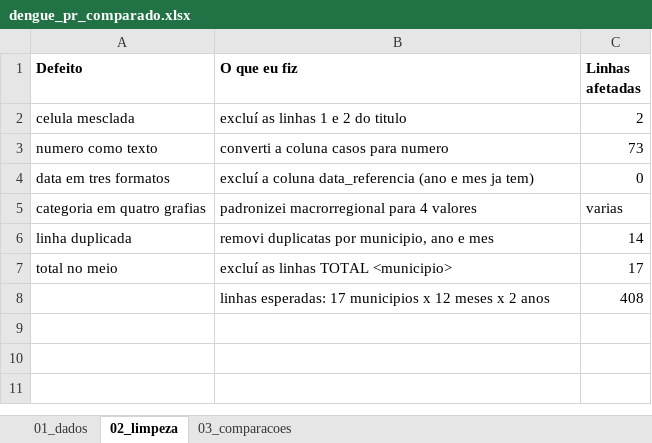
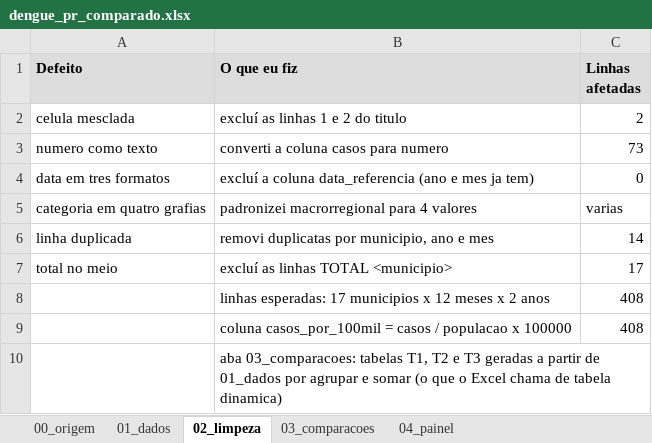
Before and after one commit to illuminais/senac-tecnico-ia, an Excel workbook: aulas/09set/A55_UC01_11set/public/dados/dengue_pr_comparado.xlsx, sheet 02_limpeza, drawn as a sheet; values as stored, in another font and other column widths than the file's, no borders; the diff names each change by its address in the sheet, - before the commit and + after, or states it on an @@ line.

```diff
--- a/aulas/09set/A55_UC01_11set/public/dados/dengue_pr_comparado.xlsx (sheet 02_limpeza)
+++ b/aulas/09set/A55_UC01_11set/public/dados/dengue_pr_comparado.xlsx (sheet 02_limpeza)
+sheet tab: 00_origem
+sheet tab: 04_painel
-A1:C1 fill: none
+A1:C1 fill: #DDDDDD
+row 9:  | coluna casos_por_100mil = casos / populacao x 100000 | 408
+row 10:  | aba 03_comparacoes: tabelas T1, T2 e T3 geradas a partir de 01_dados por agrupar e somar (o que o Excel chama de tabela dinamica)
```
Also changed, not shown: sheet 03_comparacoes, 39 other files.
